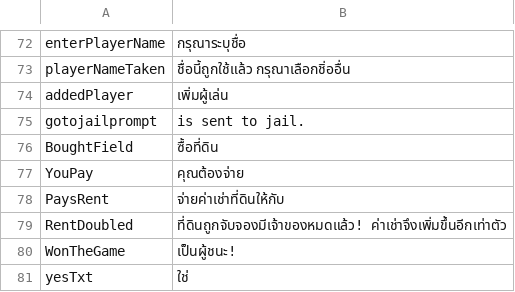
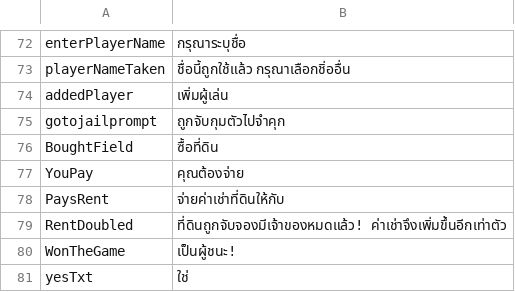
Before and after one commit to Magnusrk/CDIO3, a CSV file: src/main/resources/LanguagePacks/th.csv, drawn as a sheet; only a part is shown, gaps mark what is left out.

Commit message:
Corrected text in Thai

```diff
--- a/src/main/resources/LanguagePacks/th.csv
+++ b/src/main/resources/LanguagePacks/th.csv
@@ -74,3 +74,3 @@ playerNameTaken;ชื่อนี้ถูกใช้แล้ว กรุณ
 addedPlayer;เพิ่มผู้เล่น
-gotojailprompt;is sent to jail.
+gotojailprompt;ถูกจับกุมตัวไปจำคุก
 BoughtField;ซื้อที่ดิน
```
